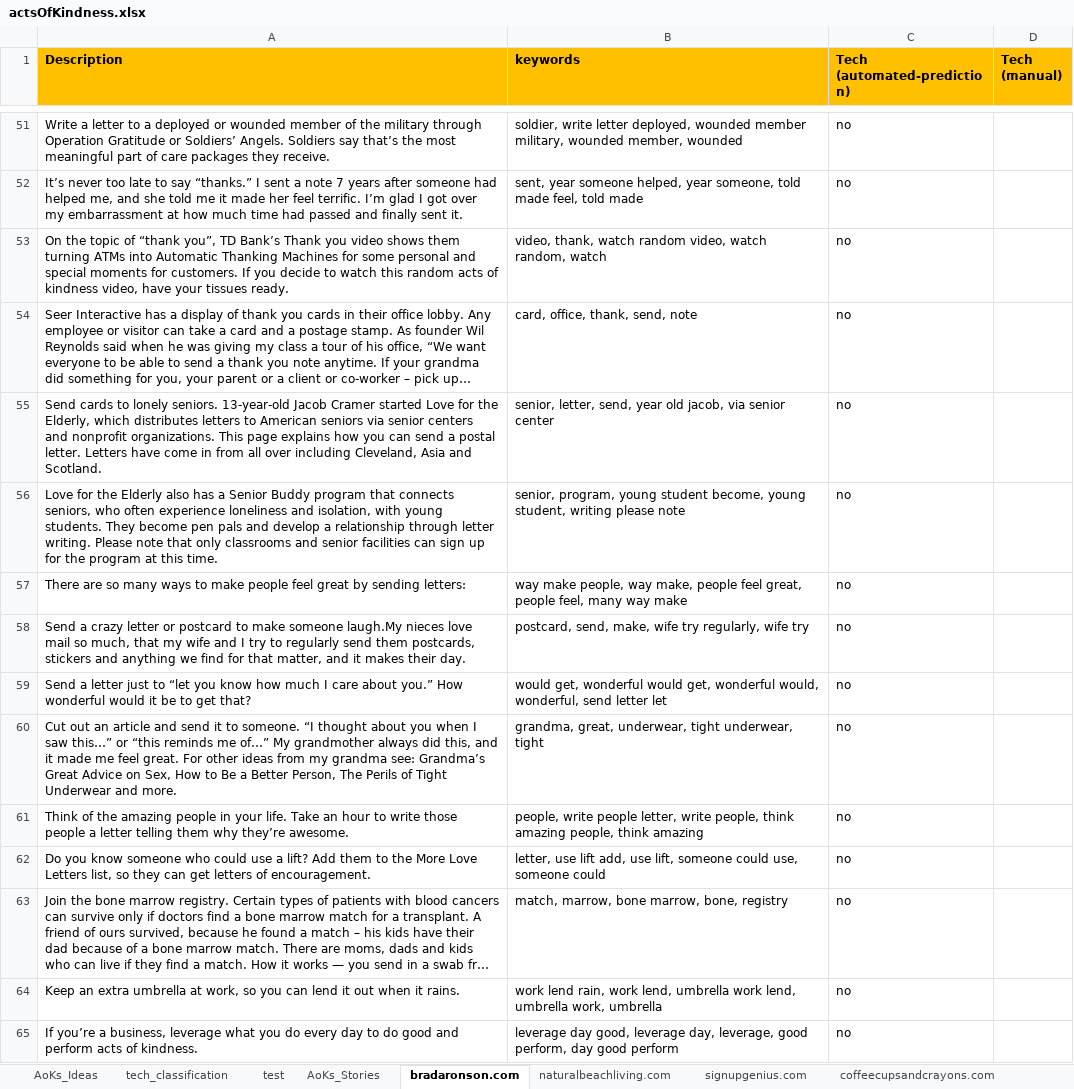
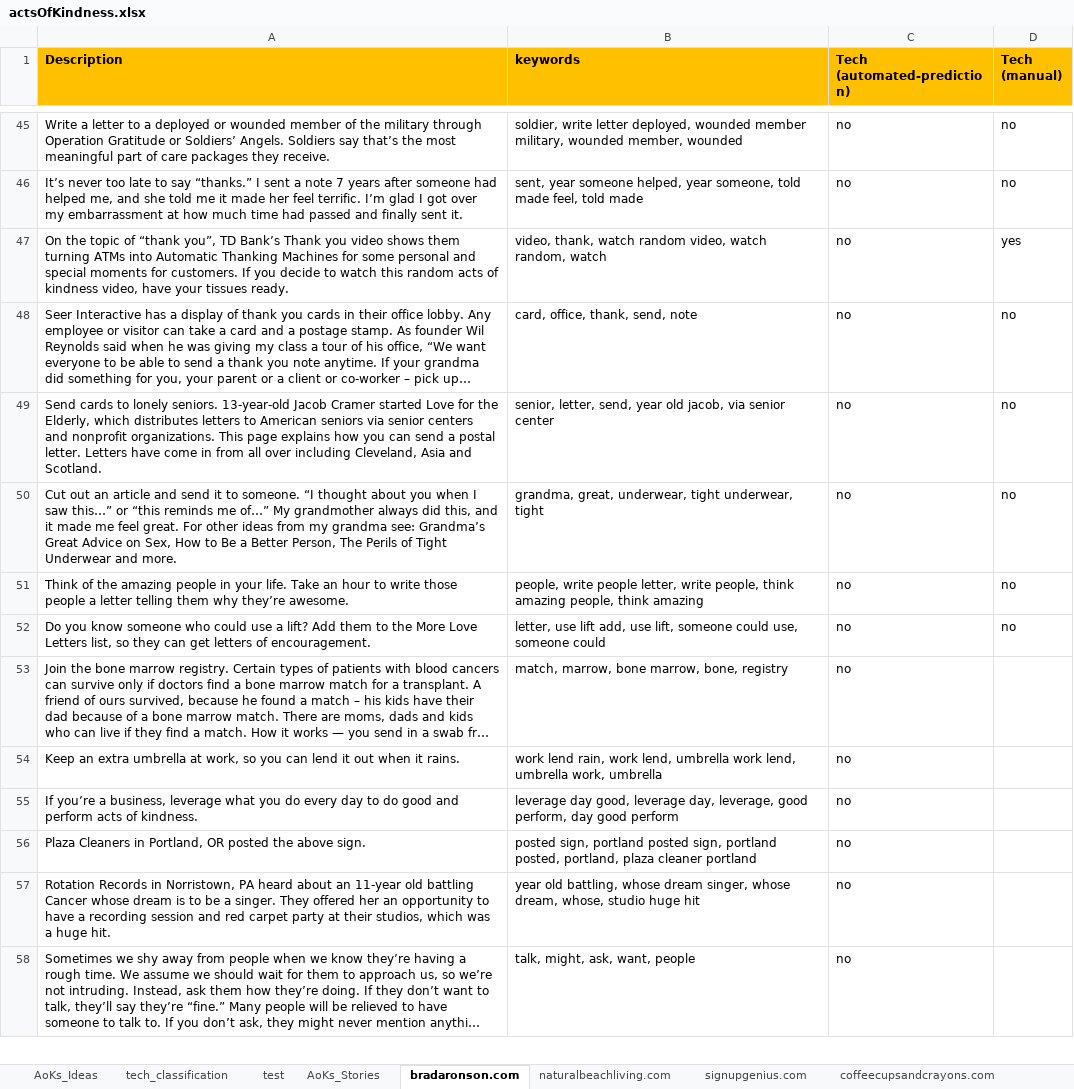
Before and after one commit to FaeqAlrimawi/actsOfKindnessScrap, an Excel workbook: actsOfKindness.xlsx, sheet bradaronson.com, drawn as a sheet; only a part is shown, gaps mark what is left out; the shorter side is filled out with more unchanged rows; long unchanged cells end in …; values as stored, in another font and other column widths than the file's, no borders; conditional formats not drawn; removed rows and columns are numbered as before the commit, all else as after; the diff covers the shown part only; the diff names each change by its address in the sheet, - before the commit and + after, or states it on an @@ line.

```diff
--- a/actsOfKindness.xlsx (sheet bradaronson.com)
+++ b/actsOfKindness.xlsx (sheet bradaronson.com)
-D45:D46 (Tech (manual)): (empty)
+D45:D46 (Tech (manual)): no
-D47 (Tech (manual)): (empty)
+D47 (Tech (manual)): yes
-D48:D49 (Tech (manual)): (empty)
+D48:D49 (Tech (manual)): no
-row 56: Love for the Elderly also has a Senior Buddy program that connects seniors, who often experience loneliness and isolation, with young students. They become pen pals and develop a relationship through letter writing. Please note that only classrooms and senior facilities can sign up for the program at this time. | senior, program, young student become, young student, writing please note | no
-row 57: There are so many ways to make people feel great by sending letters: | way make people, way make, people feel great, people feel, many way make | no
-row 58: Send a crazy letter or postcard to make someone laugh.My nieces love mail so much, that my wife and I try to regularly send them postcards, stickers and anything we find for that matter, and it makes their day. | postcard, send, make, wife try regularly, wife try | no
-row 59: Send a letter just to “let you know how much I care about you.” How wonderful would it be to get that? | would get, wonderful would get, wonderful would, wonderful, send letter let | no
-D50:D52 (Tech (manual)): (empty)
+D50:D52 (Tech (manual)): no
```
Also changed, not shown: 6 removed rows and 21 edited cells elsewhere in this sheet.
